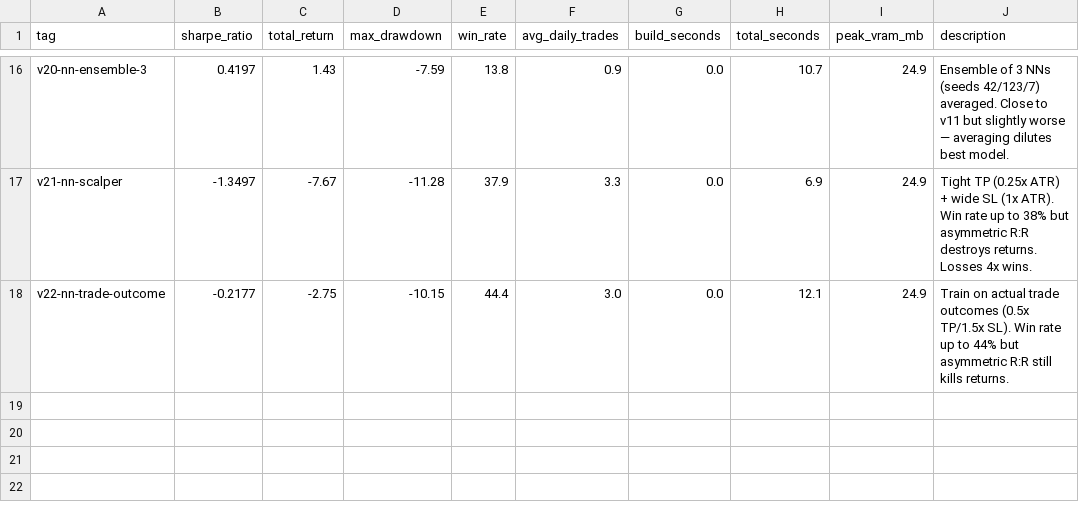
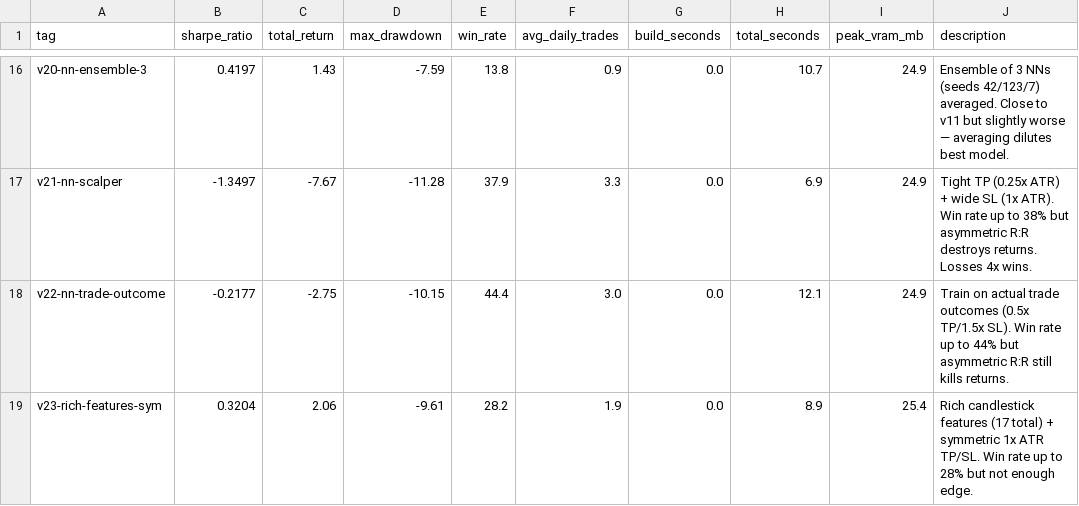
Before and after one commit to arshchawla21/autoresearch-trader, a TSV file: results.tsv, drawn as a sheet; only a part is shown, gaps mark what is left out; the diff names each change by its address in the sheet, - before the commit and + after, or states it on an @@ line.

```diff
--- a/results.tsv
+++ b/results.tsv
+row 19: v23-rich-features-sym | 0.3204 | 2.06 | -9.61 | 28.2 | 1.9 | 0.0 | 8.9 | 25.4 | Rich candlestick features (17 total) + symmetric 1x ATR TP/SL. Win rate up to 28% but not enough edge.
```
Also changed, not shown: 1 other file.
